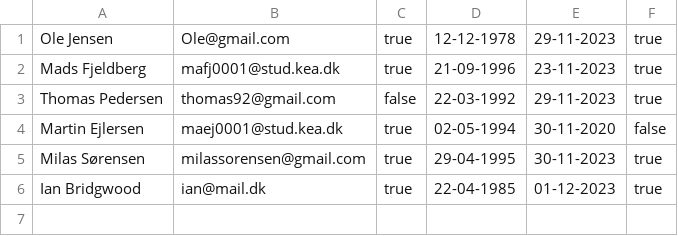
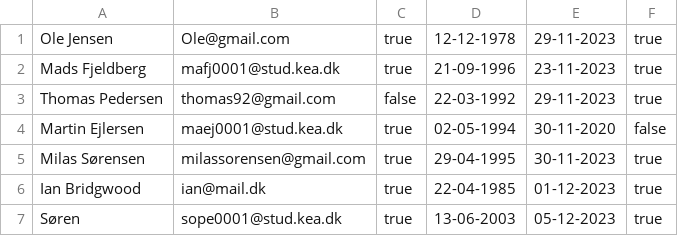
Before and after one commit to madsfjeldberg/DelfinenMaven, a CSV file: members.csv, drawn as a sheet.

```diff
--- a/members.csv
+++ b/members.csv
@@ -6 +6,2 @@ Milas Sørensen,milassorensen@gmail.com,true,29-04-1995,30-11-2023,true
 Ian Bridgwood,ian@mail.dk,true,22-04-1985,01-12-2023,true
+Søren,sope0001@stud.kea.dk,true,13-06-2003,05-12-2023,true
```
Also changed, not shown: results.csv, 3 other files.
